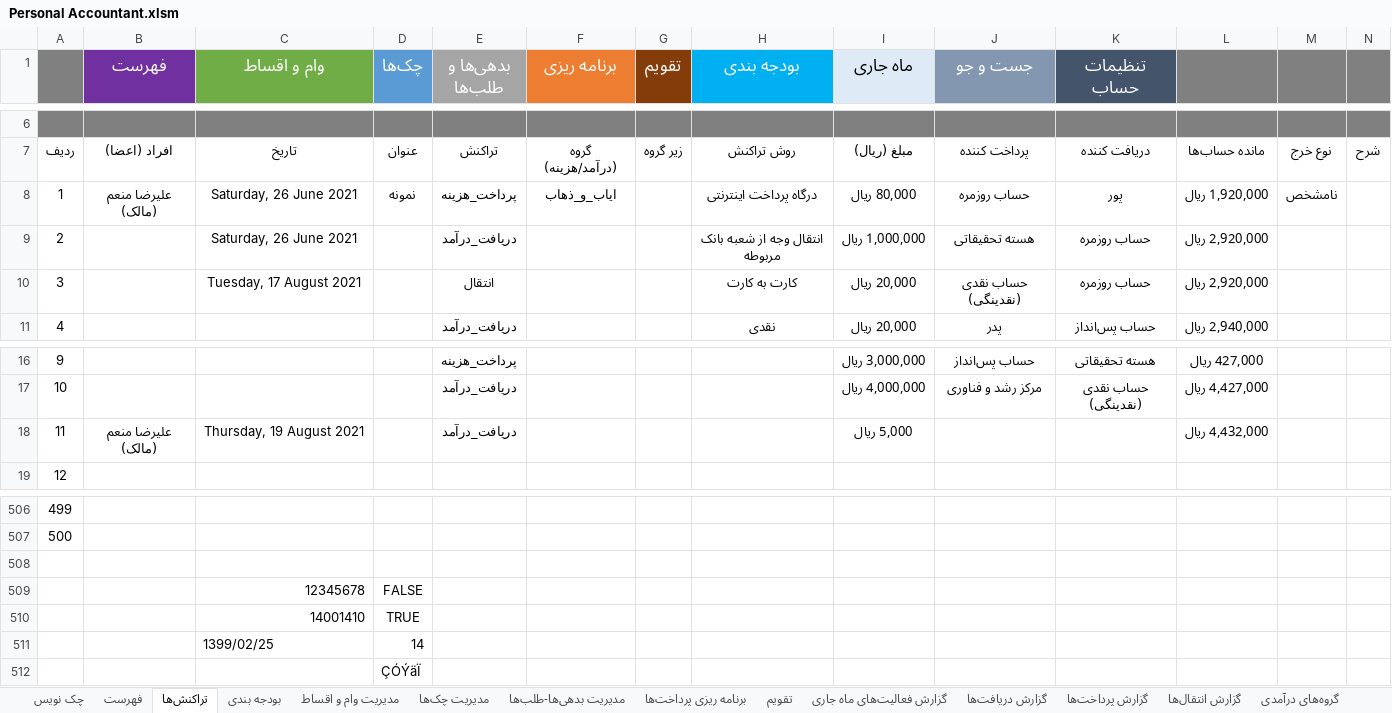
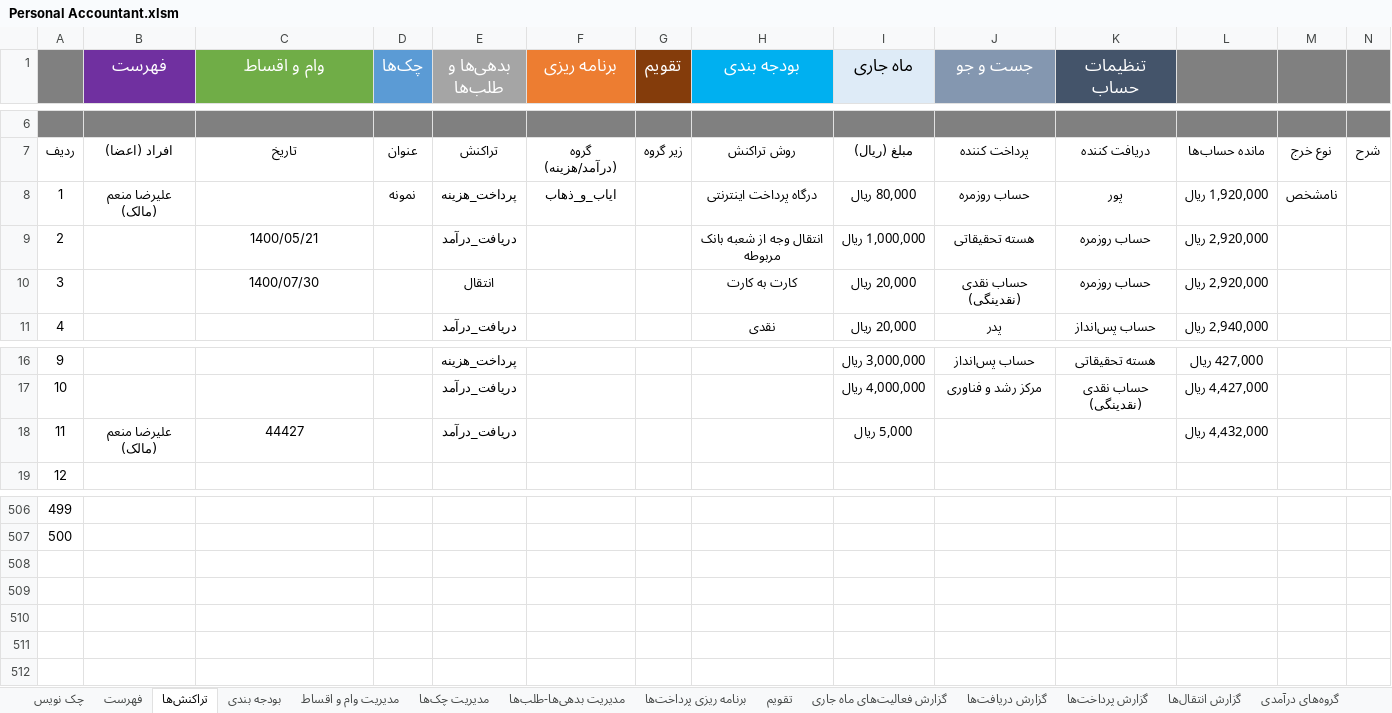
Before and after one commit to alirezamonem/Excel-Personal-Accountant-File, an Excel workbook: Personal Accountant.xlsm, sheet تراکنش‌ها, drawn as a sheet; only a part is shown, gaps mark what is left out; values as stored, in another font and other column widths than the file's, no borders; conditional formats and table styles not drawn; the diff names each change by its address in the sheet, - before the commit and + after, or states it on an @@ line.

```diff
--- a/Personal Accountant.xlsm (sheet تراکنش‌ها)
+++ b/Personal Accountant.xlsm (sheet تراکنش‌ها)
-C8 (وام و اقساط): Saturday, 26 June 2021
+C8 (وام و اقساط): (empty)
-C9 (وام و اقساط): Saturday, 26 June 2021
+C9 (وام و اقساط): 1400/05/21
-C10 (وام و اقساط): Tuesday, 17 August 2021
+C10 (وام و اقساط): 1400/07/30
-C18 (وام و اقساط): Thursday, 19 August 2021
+C18 (وام و اقساط): 44427
-row 508: (empty)
-row 509:  |  | 12345678 | FALSE
-row 510:  |  | 14001410 | TRUE
-row 511:  |  | 1399/02/25 | 14
-row 512:  |  |  | ÇÓÝäÏ
```
Also changed, not shown: 1 other file.
